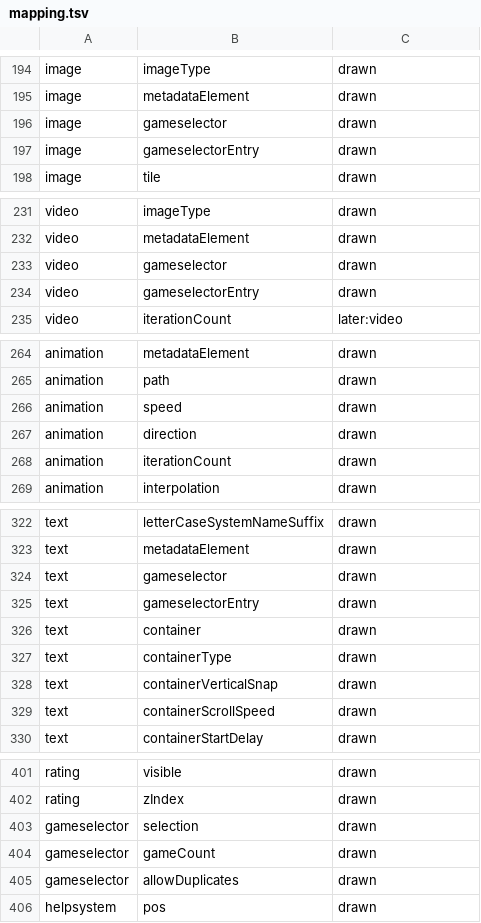
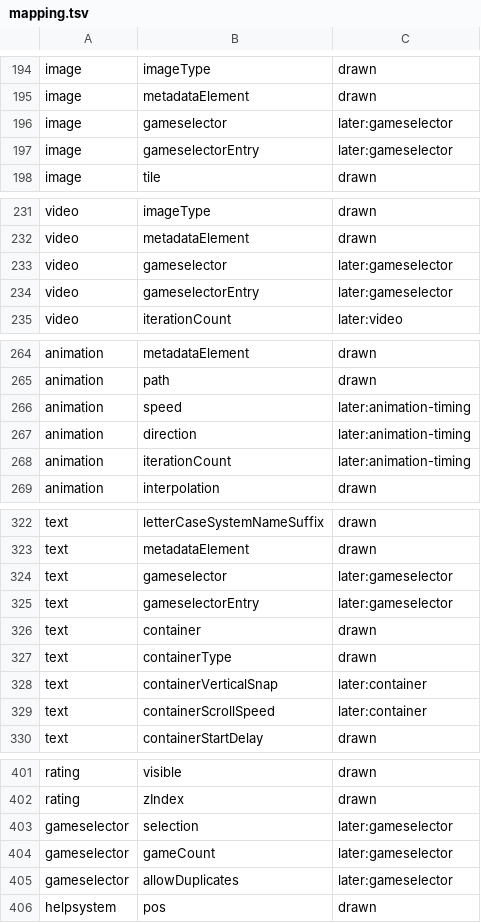
Before and after one commit to RedQuE3n/EmuSen, a TSV file: Frontend/esde/src/scene/mapping.tsv, drawn as a sheet; only a part is shown, gaps mark what is left out; the diff covers the shown part only.

Commit message:
emusen-esde-qt: the mapping test green over 347 drawn pairs, the motion on the GPU tier, and the five sizes
mapping.rs renders every drawn pair of mapping.tsv twice through View.qml and requires the pictures to differ; its
first runs found the grid's selector layer compared with a renamed string, the help and status delegates never
measured, a binding loop in a vertical container, and twenty pairs the scene does not draw, now marked later.
motion.rs holds the slide's overlays still, scrollFadeIn and a held list's metadata fade. sizes.rs holds the watched
themes at the five sizes and is red on two named defects (EmuSen_Qt.md 4.8.5).

```diff
--- a/Frontend/esde/src/scene/mapping.tsv
+++ b/Frontend/esde/src/scene/mapping.tsv
@@ -195,4 +195,4 @@ image	imageType	drawn
 image	metadataElement	drawn
-image	gameselector	drawn
-image	gameselectorEntry	drawn
+image	gameselector	later:gameselector
+image	gameselectorEntry	later:gameselector
 image	tile	drawn
@@ -232,4 +232,4 @@ video	imageType	drawn
 video	metadataElement	drawn
-video	gameselector	drawn
-video	gameselectorEntry	drawn
+video	gameselector	later:gameselector
+video	gameselectorEntry	later:gameselector
 video	iterationCount	later:video
@@ -265,5 +265,5 @@ animation	metadataElement	drawn
 animation	path	drawn
-animation	speed	drawn
-animation	direction	drawn
-animation	iterationCount	drawn
+animation	speed	later:animation-timing
+animation	direction	later:animation-timing
+animation	iterationCount	later:animation-timing
 animation	interpolation	drawn
@@ -323,8 +323,8 @@ text	letterCaseSystemNameSuffix	drawn
 text	metadataElement	drawn
-text	gameselector	drawn
-text	gameselectorEntry	drawn
+text	gameselector	later:gameselector
+text	gameselectorEntry	later:gameselector
 text	container	drawn
 text	containerType	drawn
-text	containerVerticalSnap	drawn
-text	containerScrollSpeed	drawn
+text	containerVerticalSnap	later:container
+text	containerScrollSpeed	later:container
 text	containerStartDelay	drawn
@@ -402,5 +402,5 @@ rating	visible	drawn
 rating	zIndex	drawn
-gameselector	selection	drawn
-gameselector	gameCount	drawn
-gameselector	allowDuplicates	drawn
+gameselector	selection	later:gameselector
+gameselector	gameCount	later:gameselector
+gameselector	allowDuplicates	later:gameselector
 helpsystem	pos	drawn
```
Also changed, not shown: 6 edited cells elsewhere in this file, 11 other files.
